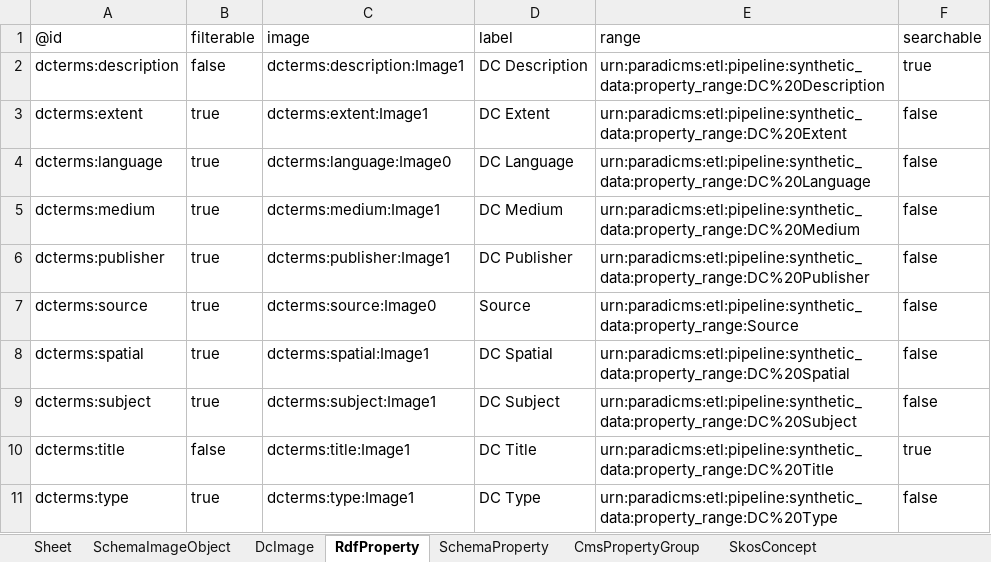
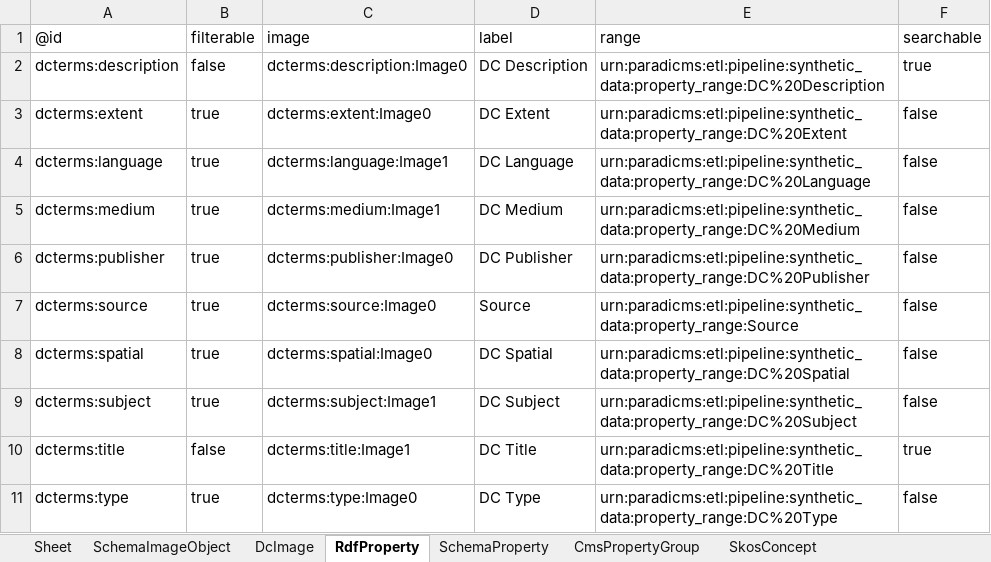
Before and after one commit to paradicms/paradicms, an Excel workbook: data/synthetic/synthetic_data.xlsx, sheet RdfProperty, drawn as a sheet; values as stored, in another font and other column widths than the file's, no borders; the diff names each change by its address in the sheet, - before the commit and + after, or states it on an @@ line.

```diff
--- a/data/synthetic/synthetic_data.xlsx (sheet RdfProperty)
+++ b/data/synthetic/synthetic_data.xlsx (sheet RdfProperty)
-C2 (image): dcterms:description:Image1
+C2 (image): dcterms:description:Image0
-C3 (image): dcterms:extent:Image1
+C3 (image): dcterms:extent:Image0
-C4 (image): dcterms:language:Image0
+C4 (image): dcterms:language:Image1
-C6 (image): dcterms:publisher:Image1
+C6 (image): dcterms:publisher:Image0
-C8 (image): dcterms:spatial:Image1
+C8 (image): dcterms:spatial:Image0
-C11 (image): dcterms:type:Image1
+C11 (image): dcterms:type:Image0
```
Also changed, not shown: sheet SkosConcept, sheet RightsStatementsDotOrgRightsStatement, sheet SchemaDefinedTerm, sheet FoafOrganization, sheet SchemaOrganization, sheet SchemaPerson, 4 more sheets, 4 other files.
